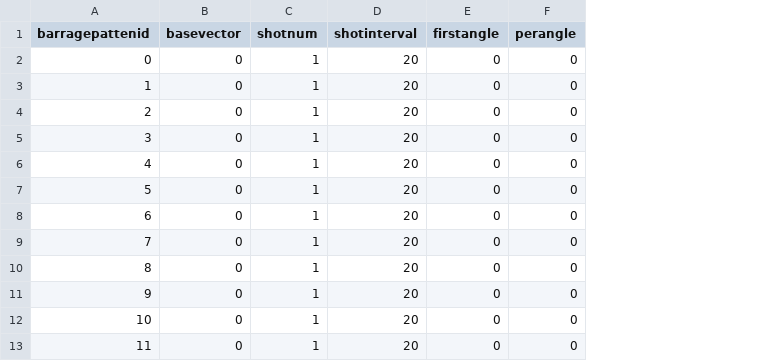
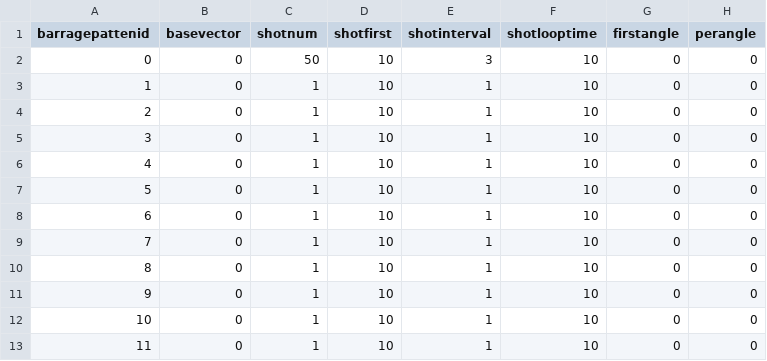
Before and after one commit to SuzukazeAoba1/TOHO, a CSV file: TOHOprojectBusan/Assets/ReSources/barrage_sequence_data.csv, drawn as a sheet; addresses are those after the commit; the diff names each change by its address in the sheet, - before the commit and + after, or states it on an @@ line.

```diff
--- a/TOHOprojectBusan/Assets/ReSources/barrage_sequence_data.csv
+++ b/TOHOprojectBusan/Assets/ReSources/barrage_sequence_data.csv
+column D (shotfirst), rows 2-13: all 10
+column F (shotlooptime), rows 2-13: all 10
-C2 (shotnum): 1
+C2 (shotnum): 50
-E2 (shotinterval): 20
+E2 (shotinterval): 3
-E3:E13 (shotinterval): 20
+E3:E13 (shotinterval): 1
```
Also changed, not shown: TOHOprojectBusan/Assets/ReSources/move_sequence_data.csv, 7 other files.
